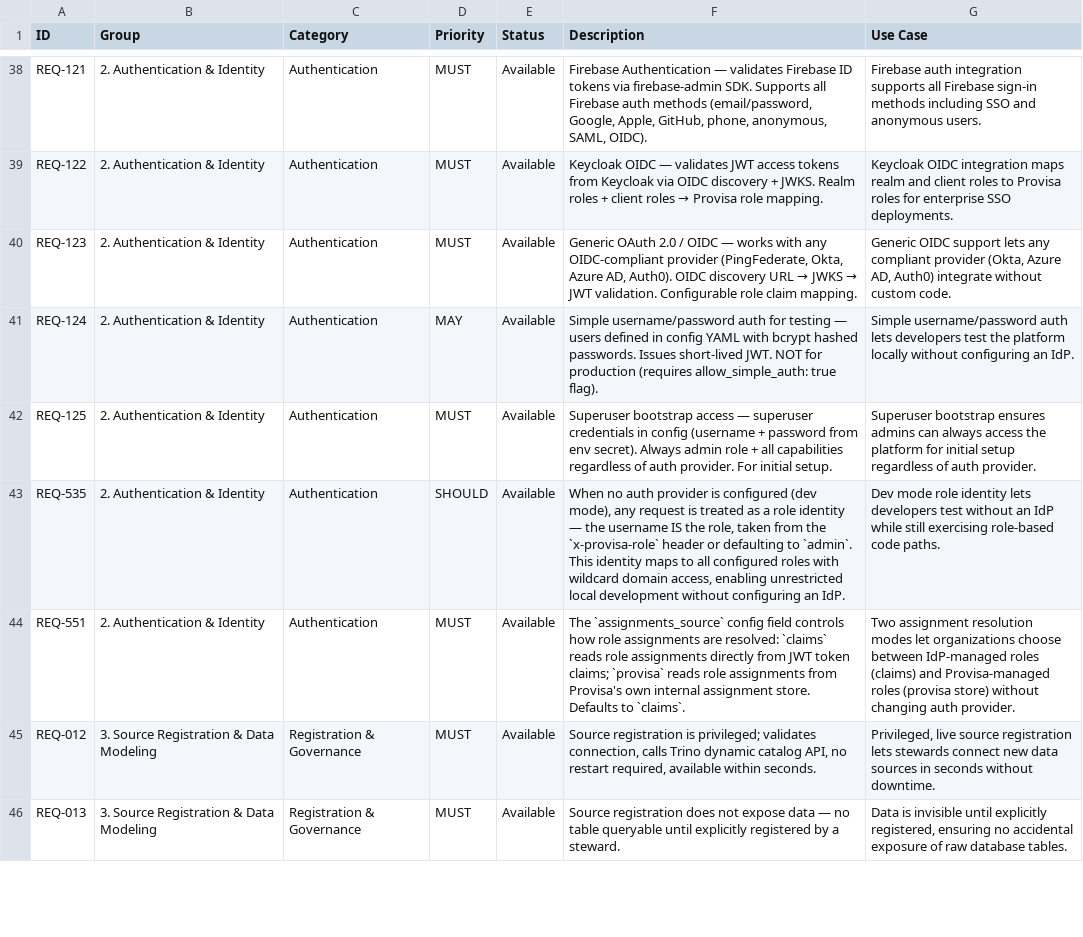
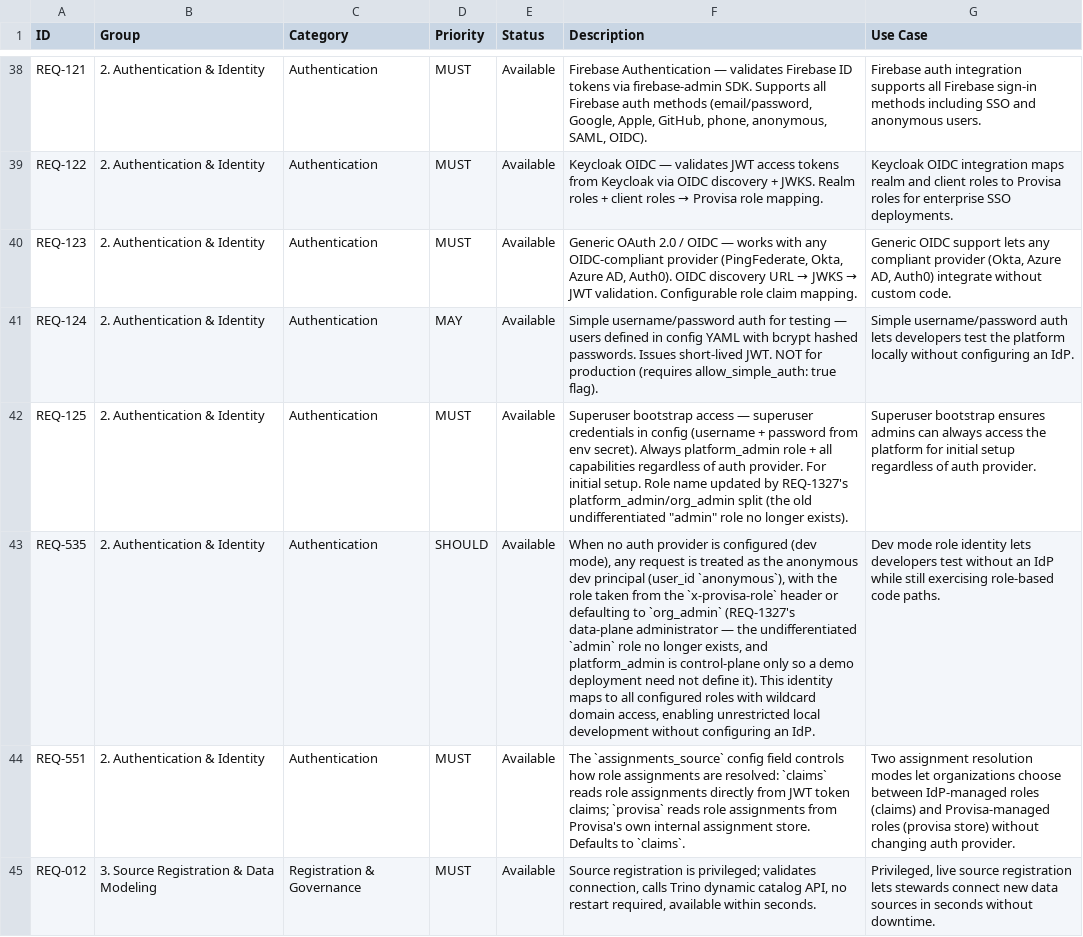
Before and after one commit to kenstott/provisa, a CSV file: docs/exports/feature_matrix.csv, drawn as a sheet; only a part is shown, gaps mark what is left out; the shorter side is filled out with more unchanged rows; the diff names each change by its address in the sheet, - before the commit and + after, or states it on an @@ line.

```diff
--- a/docs/exports/feature_matrix.csv
+++ b/docs/exports/feature_matrix.csv
-F42 (Description): …secret). Always admin role + all capabilities regardless of auth provider. For initial setup.
+F42 (Description): …secret). Always platform_admin role + all capabilities regardless of auth provider. For initial setup. Role name updated by REQ-1327's platform_admin/org_admin split (the old undifferentiated "admin" role no longer exists).
-F43 (Description): …treated as a role identity — the username IS the role, taken from the `x-provisa-role` header or defaulting to `admin`. This identity…
+F43 (Description): …treated as the anonymous dev principal (user_id `anonymous`), with the role taken from the `x-provisa-role` header or defaulting to `org_admin` (REQ-1327's data-plane administrator — the undifferentiated `admin` role no longer exists, and platform_admin is control-plane only so a demo deployment need not define it). This identity…
```
Also changed, not shown: docs/exports/traceability_matrix.csv, 1 other file.
